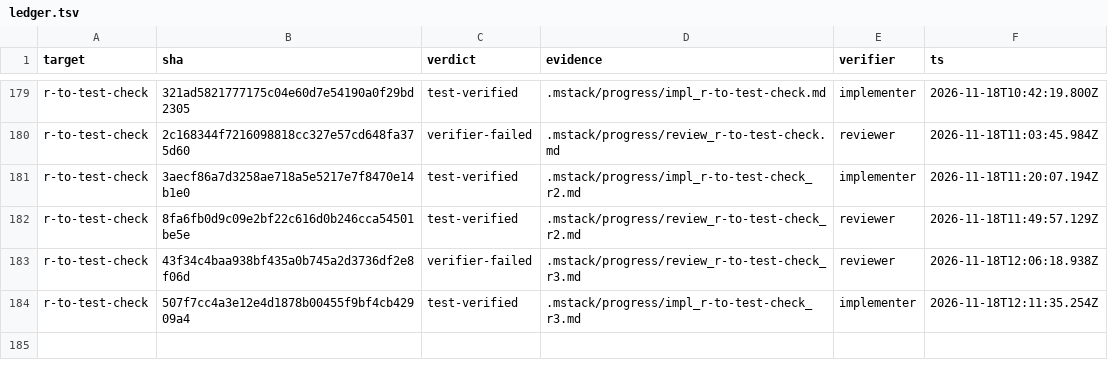
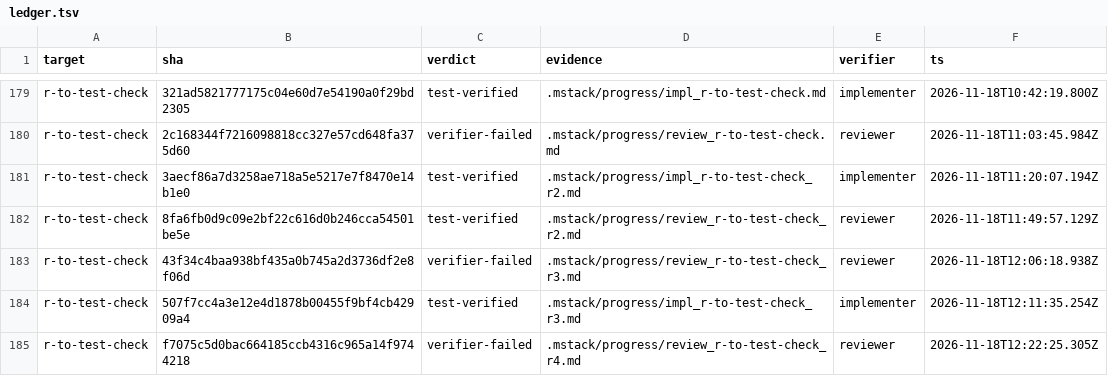
Before and after one commit to romerma/mstack, a TSV file: .mstack/ledger.tsv, drawn as a sheet; only a part is shown, gaps mark what is left out; the diff names each change by its address in the sheet, - before the commit and + after, or states it on an @@ line.

Commit message:
chore: record the item 41 round 4 review

```diff
--- a/.mstack/ledger.tsv
+++ b/.mstack/ledger.tsv
+row 185: r-to-test-check | f7075c5d0bac664185ccb4316c965a14f9744218 | verifier-failed | .mstack/progress/review_r-to-test-check_r4.md | reviewer | 2026-11-18T12:22:25.305Z
```
Also changed, not shown: 1 other file.
